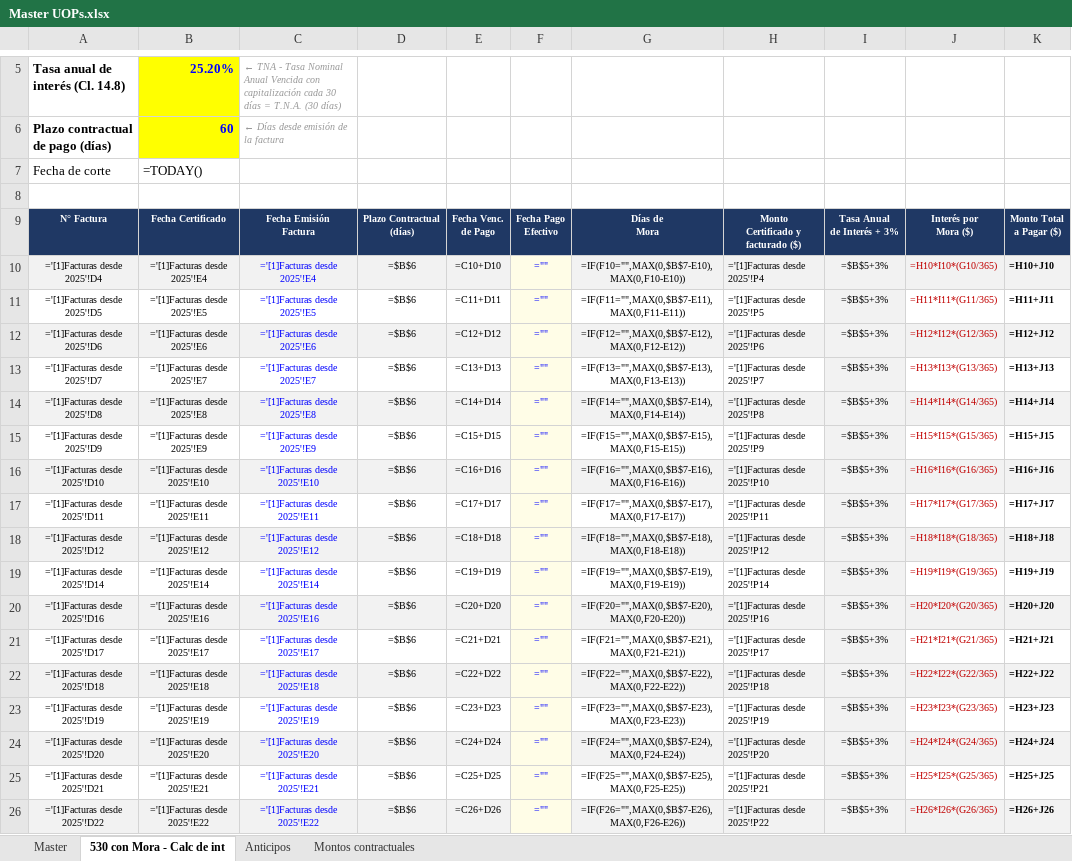
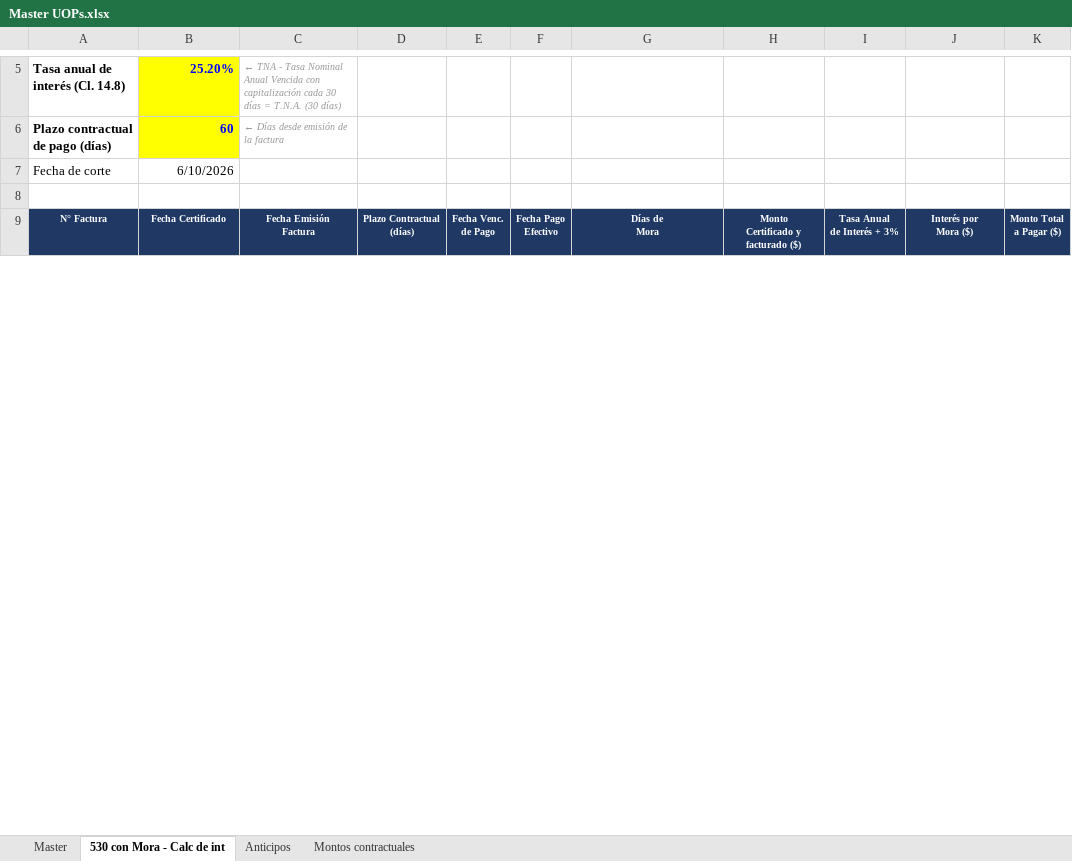
Before and after one commit to MperezIEBC/Tableros_IEBC, an Excel workbook: Master UOPs.xlsx, sheet 530 con Mora - Calc de int, drawn as a sheet; only a part is shown, gaps mark what is left out; values as stored, in another font and other column widths than the file's, no borders; formulas without a stored value are shown as written; charts and pictures not drawn; removed rows and columns are numbered as before the commit, all else as after; the diff covers the shown part only; the diff names each change by its address in the sheet, - before the commit and + after, or states it on an @@ line.

```diff
--- a/Master UOPs.xlsx (sheet 530 con Mora - Calc de int)
+++ b/Master UOPs.xlsx (sheet 530 con Mora - Calc de int)
-B7: =TODAY()
+B7: 6/10/2026
-row 10: ='[1]Facturas desde 2025'!D4 | ='[1]Facturas desde 2025'!E4 | ='[1]Facturas desde 2025'!E4 | =$B$6 | =C10+D10 | ="" | =IF(F10="",MAX(0,$B$7-E10),MAX(0,F10-E10)) | ='[1]Facturas desde 2025'!P4 | =$B$5+3% | =H10*I10*(G10/365) | =H10+J10
-row 11: ='[1]Facturas desde 2025'!D5 | ='[1]Facturas desde 2025'!E5 | ='[1]Facturas desde 2025'!E5 | =$B$6 | =C11+D11 | ="" | =IF(F11="",MAX(0,$B$7-E11),MAX(0,F11-E11)) | ='[1]Facturas desde 2025'!P5 | =$B$5+3% | =H11*I11*(G11/365) | =H11+J11
-row 12: ='[1]Facturas desde 2025'!D6 | ='[1]Facturas desde 2025'!E6 | ='[1]Facturas desde 2025'!E6 | =$B$6 | =C12+D12 | ="" | =IF(F12="",MAX(0,$B$7-E12),MAX(0,F12-E12)) | ='[1]Facturas desde 2025'!P6 | =$B$5+3% | =H12*I12*(G12/365) | =H12+J12
-row 13: ='[1]Facturas desde 2025'!D7 | ='[1]Facturas desde 2025'!E7 | ='[1]Facturas desde 2025'!E7 | =$B$6 | =C13+D13 | ="" | =IF(F13="",MAX(0,$B$7-E13),MAX(0,F13-E13)) | ='[1]Facturas desde 2025'!P7 | =$B$5+3% | =H13*I13*(G13/365) | =H13+J13
-row 14: ='[1]Facturas desde 2025'!D8 | ='[1]Facturas desde 2025'!E8 | ='[1]Facturas desde 2025'!E8 | =$B$6 | =C14+D14 | ="" | =IF(F14="",MAX(0,$B$7-E14),MAX(0,F14-E14)) | ='[1]Facturas desde 2025'!P8 | =$B$5+3% | =H14*I14*(G14/365) | =H14+J14
-row 15: ='[1]Facturas desde 2025'!D9 | ='[1]Facturas desde 2025'!E9 | ='[1]Facturas desde 2025'!E9 | =$B$6 | =C15+D15 | ="" | =IF(F15="",MAX(0,$B$7-E15),MAX(0,F15-E15)) | ='[1]Facturas desde 2025'!P9 | =$B$5+3% | =H15*I15*(G15/365) | =H15+J15
-row 16: ='[1]Facturas desde 2025'!D10 | ='[1]Facturas desde 2025'!E10 | ='[1]Facturas desde 2025'!E10 | =$B$6 | =C16+D16 | ="" | =IF(F16="",MAX(0,$B$7-E16),MAX(0,F16-E16)) | ='[1]Facturas desde 2025'!P10 | =$B$5+3% | =H16*I16*(G16/365) | =H16+J16
-row 17: ='[1]Facturas desde 2025'!D11 | ='[1]Facturas desde 2025'!E11 | ='[1]Facturas desde 2025'!E11 | =$B$6 | =C17+D17 | ="" | =IF(F17="",MAX(0,$B$7-E17),MAX(0,F17-E17)) | ='[1]Facturas desde 2025'!P11 | =$B$5+3% | =H17*I17*(G17/365) | =H17+J17
-row 18: ='[1]Facturas desde 2025'!D12 | ='[1]Facturas desde 2025'!E12 | ='[1]Facturas desde 2025'!E12 | =$B$6 | =C18+D18 | ="" | =IF(F18="",MAX(0,$B$7-E18),MAX(0,F18-E18)) | ='[1]Facturas desde 2025'!P12 | =$B$5+3% | =H18*I18*(G18/365) | =H18+J18
-row 19: ='[1]Facturas desde 2025'!D14 | ='[1]Facturas desde 2025'!E14 | ='[1]Facturas desde 2025'!E14 | =$B$6 | =C19+D19 | ="" | =IF(F19="",MAX(0,$B$7-E19),MAX(0,F19-E19)) | ='[1]Facturas desde 2025'!P14 | =$B$5+3% | =H19*I19*(G19/365) | =H19+J19
-row 20: ='[1]Facturas desde 2025'!D16 | ='[1]Facturas desde 2025'!E16 | ='[1]Facturas desde 2025'!E16 | =$B$6 | =C20+D20 | ="" | =IF(F20="",MAX(0,$B$7-E20),MAX(0,F20-E20)) | ='[1]Facturas desde 2025'!P16 | =$B$5+3% | =H20*I20*(G20/365) | =H20+J20
-row 21: ='[1]Facturas desde 2025'!D17 | ='[1]Facturas desde 2025'!E17 | ='[1]Facturas desde 2025'!E17 | =$B$6 | =C21+D21 | ="" | =IF(F21="",MAX(0,$B$7-E21),MAX(0,F21-E21)) | ='[1]Facturas desde 2025'!P17 | =$B$5+3% | =H21*I21*(G21/365) | =H21+J21
-row 22: ='[1]Facturas desde 2025'!D18 | ='[1]Facturas desde 2025'!E18 | ='[1]Facturas desde 2025'!E18 | =$B$6 | =C22+D22 | ="" | =IF(F22="",MAX(0,$B$7-E22),MAX(0,F22-E22)) | ='[1]Facturas desde 2025'!P18 | =$B$5+3% | =H22*I22*(G22/365) | =H22+J22
-row 23: ='[1]Facturas desde 2025'!D19 | ='[1]Facturas desde 2025'!E19 | ='[1]Facturas desde 2025'!E19 | =$B$6 | =C23+D23 | ="" | =IF(F23="",MAX(0,$B$7-E23),MAX(0,F23-E23)) | ='[1]Facturas desde 2025'!P19 | =$B$5+3% | =H23*I23*(G23/365) | =H23+J23
-row 24: ='[1]Facturas desde 2025'!D20 | ='[1]Facturas desde 2025'!E20 | ='[1]Facturas desde 2025'!E20 | =$B$6 | =C24+D24 | ="" | =IF(F24="",MAX(0,$B$7-E24),MAX(0,F24-E24)) | ='[1]Facturas desde 2025'!P20 | =$B$5+3% | =H24*I24*(G24/365) | =H24+J24
-row 25: ='[1]Facturas desde 2025'!D21 | ='[1]Facturas desde 2025'!E21 | ='[1]Facturas desde 2025'!E21 | =$B$6 | =C25+D25 | ="" | =IF(F25="",MAX(0,$B$7-E25),MAX(0,F25-E25)) | ='[1]Facturas desde 2025'!P21 | =$B$5+3% | =H25*I25*(G25/365) | =H25+J25
-row 26: ='[1]Facturas desde 2025'!D22 | ='[1]Facturas desde 2025'!E22 | ='[1]Facturas desde 2025'!E22 | =$B$6 | =C26+D26 | ="" | =IF(F26="",MAX(0,$B$7-E26),MAX(0,F26-E26)) | ='[1]Facturas desde 2025'!P22 | =$B$5+3% | =H26*I26*(G26/365) | =H26+J26
```
Also changed, not shown: 22 added rows, 5 removed rows and 9 edited cells elsewhere in this sheet, sheet Master, sheet Anticipos, hidden cells, charts or pictures, 1 other file.
